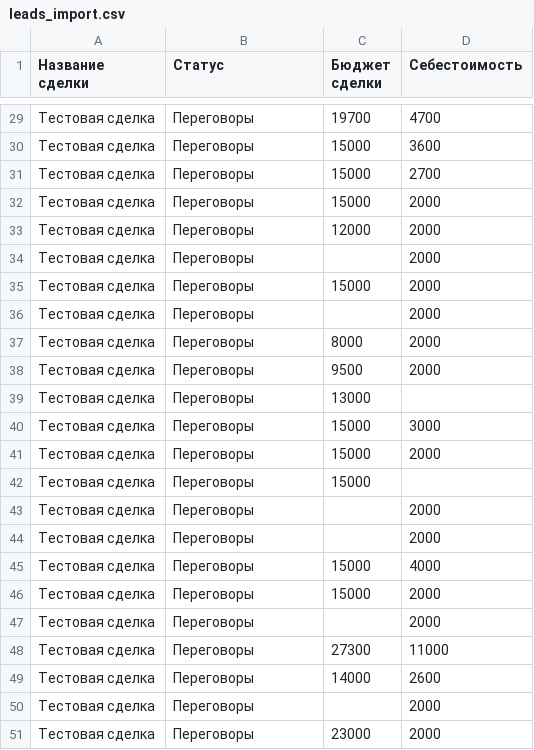
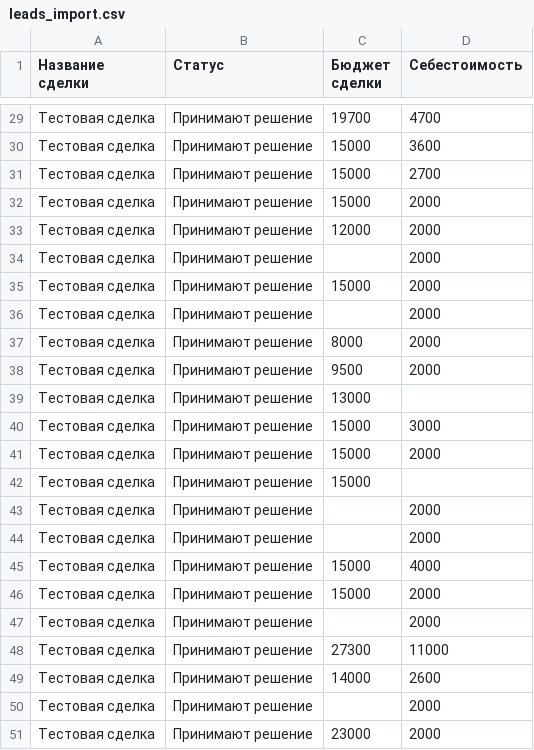
Before and after one commit to A-lex-B/makeroitest, a CSV file: leads_import.csv, drawn as a sheet; only a part is shown, gaps mark what is left out; the diff covers the shown part only.

```diff
--- a/leads_import.csv
+++ b/leads_import.csv
@@ -29,23 +29,23 @@
-Тестовая сделка;Переговоры;19700;4700
-Тестовая сделка;Переговоры;15000;3600
-Тестовая сделка;Переговоры;15000;2700
-Тестовая сделка;Переговоры;15000;2000
-Тестовая сделка;Переговоры;12000;2000
-Тестовая сделка;Переговоры;;2000
-Тестовая сделка;Переговоры;15000;2000
-Тестовая сделка;Переговоры;;2000
-Тестовая сделка;Переговоры;8000;2000
-Тестовая сделка;Переговоры;9500;2000
-Тестовая сделка;Переговоры;13000;
-Тестовая сделка;Переговоры;15000;3000
-Тестовая сделка;Переговоры;15000;2000
-Тестовая сделка;Переговоры;15000;
-Тестовая сделка;Переговоры;;2000
-Тестовая сделка;Переговоры;;2000
-Тестовая сделка;Переговоры;15000;4000
-Тестовая сделка;Переговоры;15000;2000
-Тестовая сделка;Переговоры;;2000
-Тестовая сделка;Переговоры;27300;11000
-Тестовая сделка;Переговоры;14000;2600
-Тестовая сделка;Переговоры;;2000
-Тестовая сделка;Переговоры;23000;2000
+Тестовая сделка;Принимают решение;19700;4700
+Тестовая сделка;Принимают решение;15000;3600
+Тестовая сделка;Принимают решение;15000;2700
+Тестовая сделка;Принимают решение;15000;2000
+Тестовая сделка;Принимают решение;12000;2000
+Тестовая сделка;Принимают решение;;2000
+Тестовая сделка;Принимают решение;15000;2000
+Тестовая сделка;Принимают решение;;2000
+Тестовая сделка;Принимают решение;8000;2000
+Тестовая сделка;Принимают решение;9500;2000
+Тестовая сделка;Принимают решение;13000;
+Тестовая сделка;Принимают решение;15000;3000
+Тестовая сделка;Принимают решение;15000;2000
+Тестовая сделка;Принимают решение;15000;
+Тестовая сделка;Принимают решение;;2000
+Тестовая сделка;Принимают решение;;2000
+Тестовая сделка;Принимают решение;15000;4000
+Тестовая сделка;Принимают решение;15000;2000
+Тестовая сделка;Принимают решение;;2000
+Тестовая сделка;Принимают решение;27300;11000
+Тестовая сделка;Принимают решение;14000;2600
+Тестовая сделка;Принимают решение;;2000
+Тестовая сделка;Принимают решение;23000;2000
```
Also changed, not shown: 29 edited cells elsewhere in this file, 4 other files.
